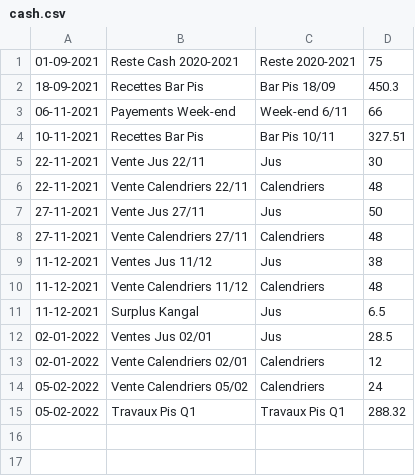
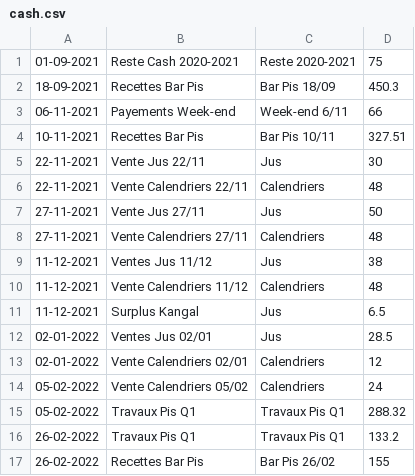
Before and after one commit to MaximeGodfriaux/ComptesPi, a CSV file: csv_files/cash.csv, drawn as a sheet; the diff names each change by its address in the sheet, - before the commit and + after, or states it on an @@ line.

```diff
--- a/csv_files/cash.csv
+++ b/csv_files/cash.csv
+row 16: 26-02-2022 | Travaux Pis Q1 | Travaux Pis Q1 | 133.2
+row 17: 26-02-2022 | Recettes Bar Pis | Bar Pis 26/02 | 155
```
Also changed, not shown: csv_files/compte.csv, 10 other files.
